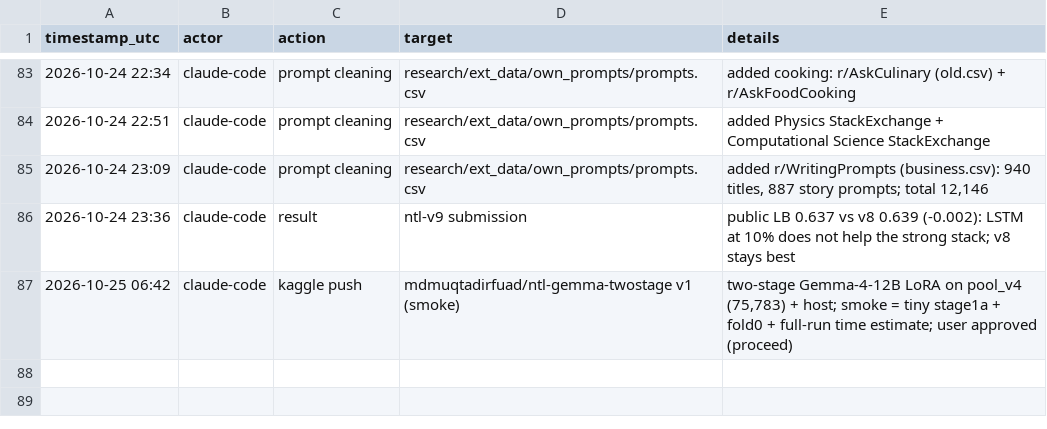
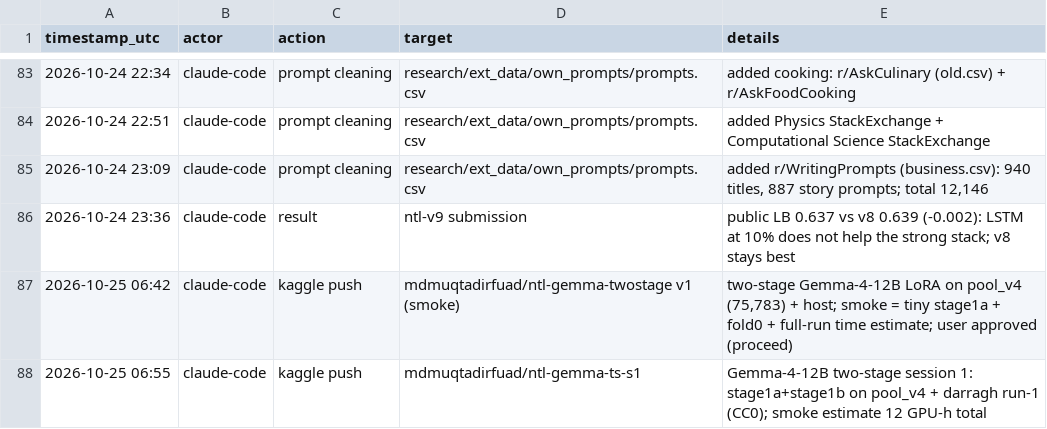
Before and after one commit to md-muqtadir-fuad/name-that-llm, a CSV file: paper/activity_log.csv, drawn as a sheet; only a part is shown, gaps mark what is left out.

Commit message:
Gemma two-stage: darragh CC0 data merged into stage-1 pool; session 1 pushed

```diff
--- a/paper/activity_log.csv
+++ b/paper/activity_log.csv
@@ -87 +87,2 @@ timestamp_utc,actor,action,target,details
 2026-10-25 06:42,claude-code,kaggle push,mdmuqtadirfuad/ntl-gemma-twostage v1 (smoke),"two-stage Gemma-4-12B LoRA on pool_v4 (75,783) + host; smoke = tiny stage1a + fold0 + full-run time estimate; user approved (proceed)"
+2026-10-25 06:55,claude-code,kaggle push,mdmuqtadirfuad/ntl-gemma-ts-s1,Gemma-4-12B two-stage session 1: stage1a+stage1b on pool_v4 + darragh run-1 (CC0); smoke estimate 12 GPU-h total
```
Also changed, not shown: 3 other files.
